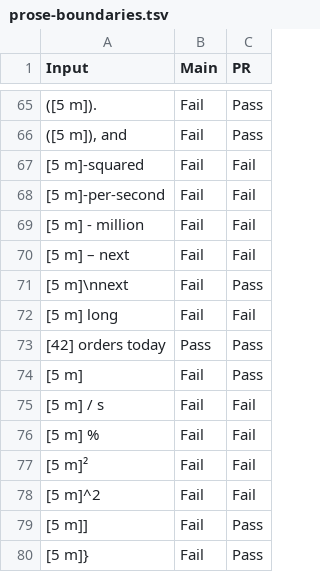
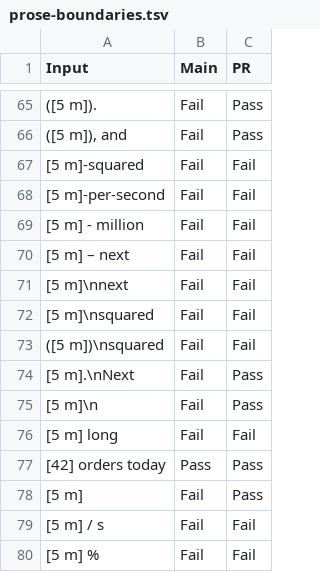
Before and after one commit to Cashara-io/eunomia, a TSV file: backend/src/views/ui/prose-boundaries.tsv, drawn as a sheet; only a part is shown, gaps mark what is left out; the shorter side is filled out with more unchanged rows; the diff names each change by its address in the sheet, - before the commit and + after, or states it on an @@ line.

Commit message:
Chat prose: a line break is not a boundary after a custom-unit binding
display renders a line break as a space, so 5 m then a new line then
squared read as 5 m squared. Treat every whitespace the same.

```diff
--- a/backend/src/views/ui/prose-boundaries.tsv
+++ b/backend/src/views/ui/prose-boundaries.tsv
-C71 (PR): Pass
+C71 (PR): Fail
+row 72: [5 m]\nsquared | Fail | Fail
+row 73: ([5 m])\nsquared | Fail | Fail
+row 74: [5 m].\nNext | Fail | Pass
+row 75: [5 m]\n | Fail | Pass
```
Also changed, not shown: 3 other files.
